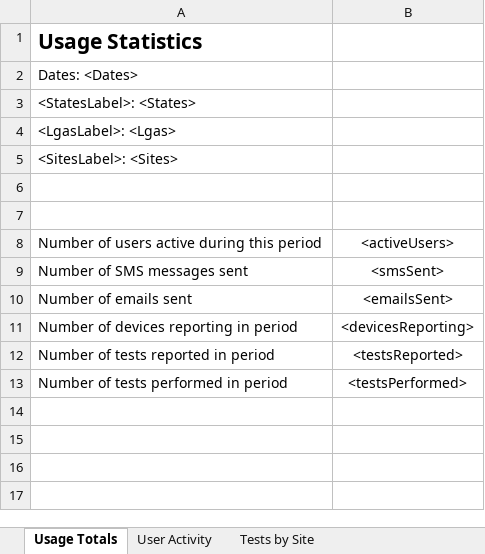
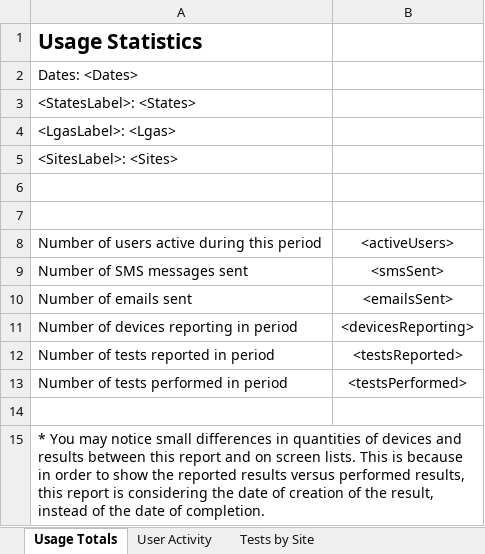
Before and after one commit to RahatSaqib/aspect, an Excel workbook: api/templates/usage_statistics_report/en.xlsx, sheet Usage Totals, drawn as a sheet; values as stored, in another font and other column widths than the file's, no borders; the diff names each change by its address in the sheet, - before the commit and + after, or states it on an @@ line.

Commit message:
[fix/HD-845-usage-stats-report] added difference explaining legend

```diff
--- a/api/templates/usage_statistics_report/en.xlsx (sheet Usage Totals)
+++ b/api/templates/usage_statistics_report/en.xlsx (sheet Usage Totals)
+row 14: (empty)
+row 15: * You may notice small differences in quantities of devices and results between this report and on screen lists. This is because in order to show the reported results versus performed results, this report is considering the date of creation of the result, instead of the date of completion.
```
